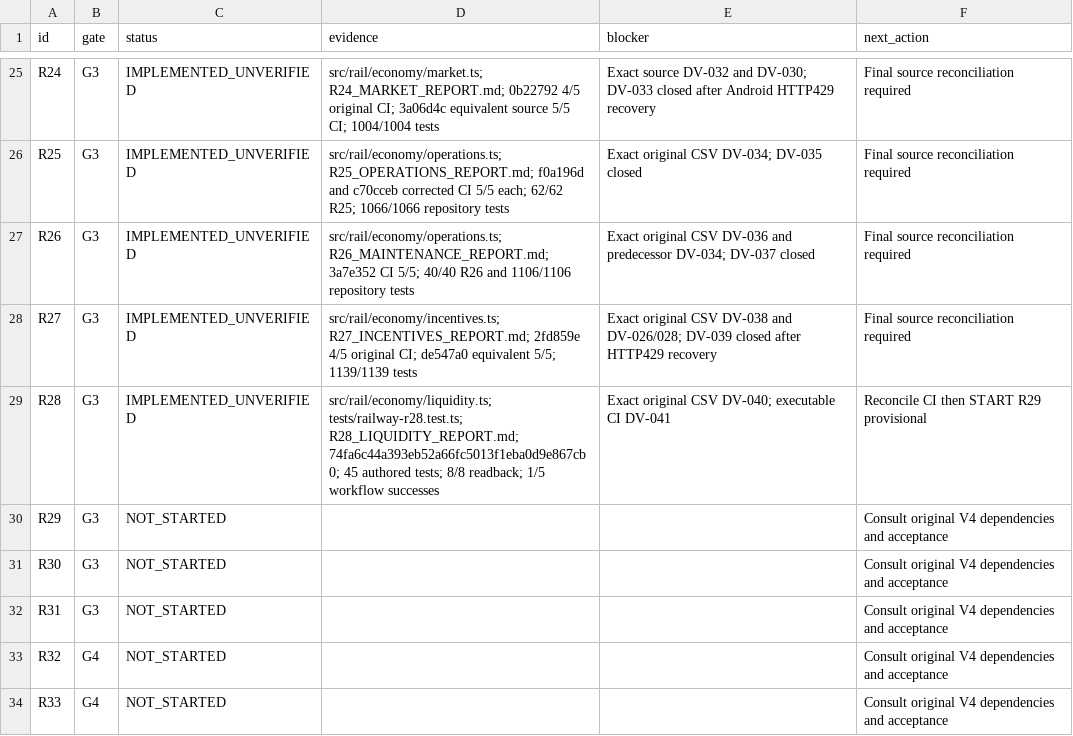
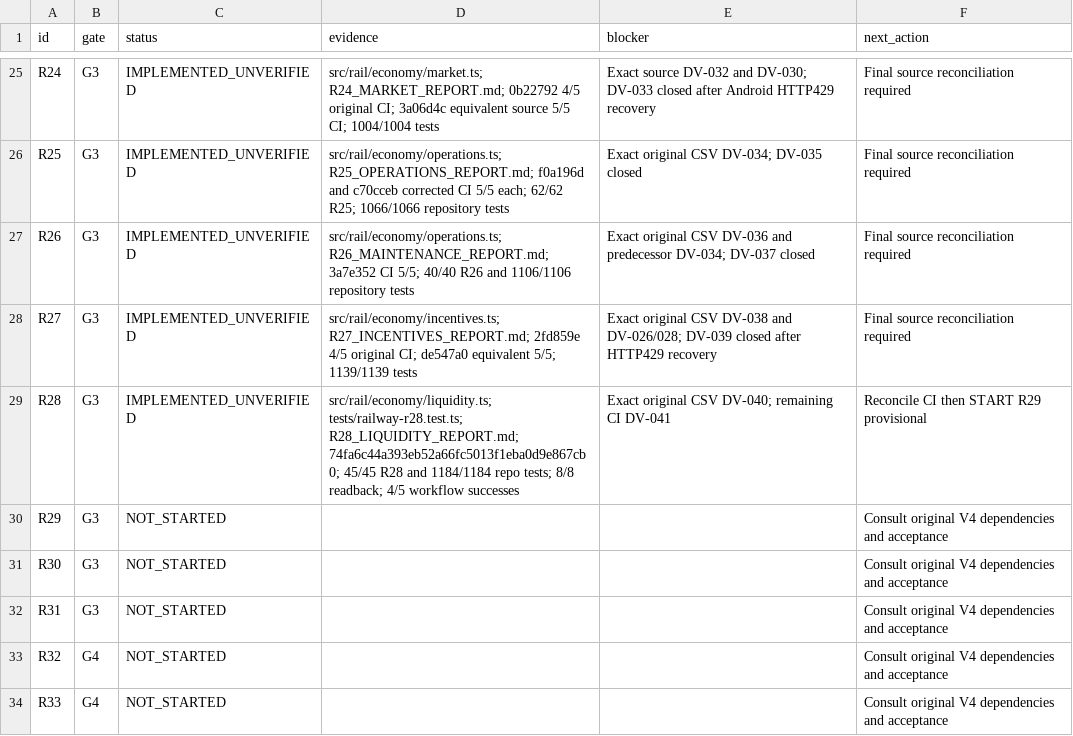
Before and after one commit to S2zxx0zxx/Railway-Ceo-, a CSV file: docs/railway/EXECUTION_LEDGER.csv, drawn as a sheet; only a part is shown, gaps mark what is left out.

```diff
--- a/docs/railway/EXECUTION_LEDGER.csv
+++ b/docs/railway/EXECUTION_LEDGER.csv
@@ -28,3 +28,3 @@ R26,G3,IMPLEMENTED_UNVERIFIED,src/rail/economy/operations.ts; R26_MAINTENANCE_RE
 R27,G3,IMPLEMENTED_UNVERIFIED,src/rail/economy/incentives.ts; R27_INCENTIVES_REPORT.md; 2fd859e 4/5 original CI; de547a0 equivalent 5/5; 1139/1139 tests,Exact original CSV DV-038 and DV-026/028; DV-039 closed after HTTP429 recovery,Final source reconciliation required
-R28,G3,IMPLEMENTED_UNVERIFIED,src/rail/economy/liquidity.ts; tests/railway-r28.test.ts; R28_LIQUIDITY_REPORT.md; 74fa6c44a393eb52a66fc5013f1eba0d9e867cb0; 45 authored tests; 8/8 readback; 1/5 workflow successes,Exact original CSV DV-040; executable CI DV-041,Reconcile CI then START R29 provisional
+R28,G3,IMPLEMENTED_UNVERIFIED,src/rail/economy/liquidity.ts; tests/railway-r28.test.ts; R28_LIQUIDITY_REPORT.md; 74fa6c44a393eb52a66fc5013f1eba0d9e867cb0; 45/45 R28 and 1184/1184 repo tests; 8/8 readback; 4/5 workflow successes,Exact original CSV DV-040; remaining CI DV-041,Reconcile CI then START R29 provisional
 R29,G3,NOT_STARTED,,,Consult original V4 dependencies and acceptance
```
Also changed, not shown: docs/railway/DEFERRED_VERIFICATION.csv, 2 other files.
